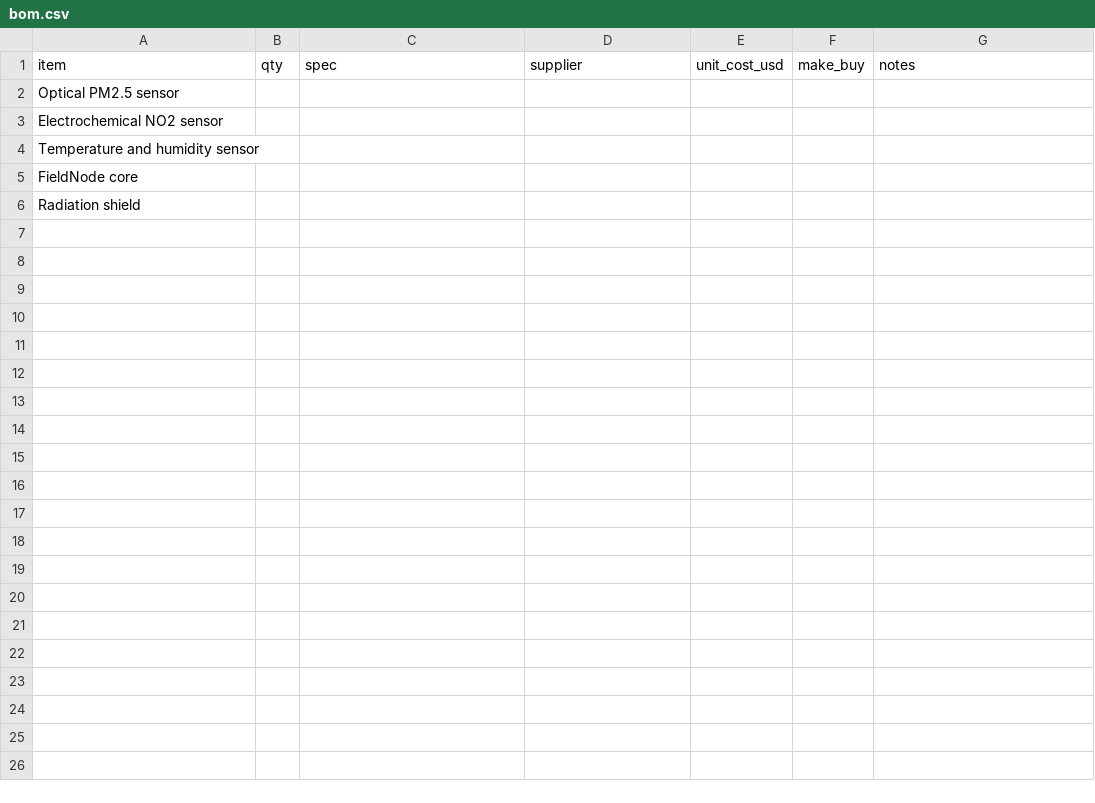
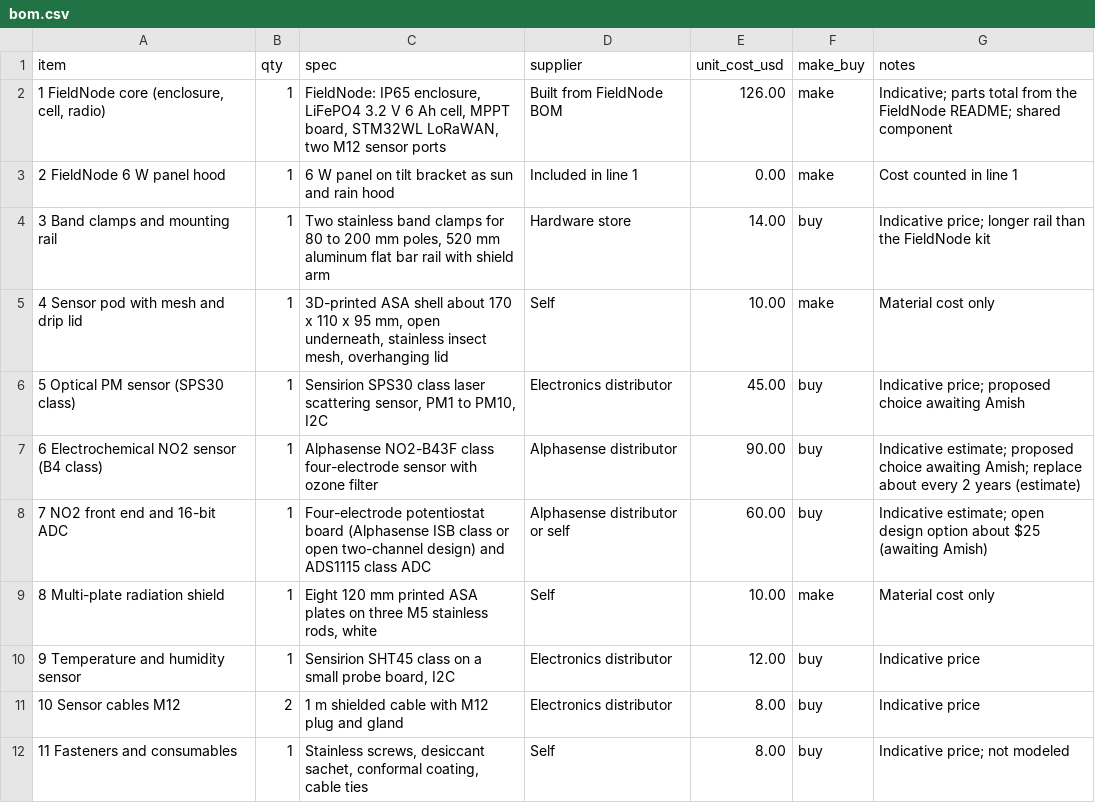
Before and after one commit to BoujeeEnjinia1701/airstreet, a CSV file: bom/bom.csv, drawn as a sheet.

```diff
--- a/bom/bom.csv
+++ b/bom/bom.csv
@@ -1,6 +1,12 @@
 item,qty,spec,supplier,unit_cost_usd,make_buy,notes
-Optical PM2.5 sensor,,,,,,
-Electrochemical NO2 sensor,,,,,,
-Temperature and humidity sensor,,,,,,
-FieldNode core,,,,,,
-Radiation shield,,,,,,
+"1 FieldNode core (enclosure, cell, radio)",1,"FieldNode: IP65 enclosure, LiFePO4 3.2 V 6 Ah cell, MPPT board, STM32WL LoRaWAN, two M12 sensor ports",Built from FieldNode BOM,126.00,make,Indicative; parts total from the FieldNode README; shared component
+2 FieldNode 6 W panel hood,1,6 W panel on tilt bracket as sun and rain hood,Included in line 1,0.00,make,Cost counted in line 1
+3 Band clamps and mounting rail,1,"Two stainless band clamps for 80 to 200 mm poles, 520 mm aluminum flat bar rail with shield arm",Hardware store,14.00,buy,Indicative price; longer rail than the FieldNode kit
+4 Sensor pod with mesh and drip lid,1,"3D-printed ASA shell about 170 x 110 x 95 mm, open underneath, stainless insect mesh, overhanging lid",Self,10.00,make,Material cost only
+5 Optical PM sensor (SPS30 class),1,"Sensirion SPS30 class laser scattering sensor, PM1 to PM10, I2C",Electronics distributor,45.00,buy,Indicative price; proposed choice awaiting Amish
+6 Electrochemical NO2 sensor (B4 class),1,"Alphasense NO2-B43F class four-electrode sensor with ozone filter",Alphasense distributor,90.00,buy,Indicative estimate; proposed choice awaiting Amish; replace about every 2 years (estimate)
+7 NO2 front end and 16-bit ADC,1,"Four-electrode potentiostat board (Alphasense ISB class or open two-channel design) and ADS1115 class ADC",Alphasense distributor or self,60.00,buy,Indicative estimate; open design option about $25 (awaiting Amish)
+8 Multi-plate radiation shield,1,"Eight 120 mm printed ASA plates on three M5 stainless rods, white",Self,10.00,make,Material cost only
+9 Temperature and humidity sensor,1,"Sensirion SHT45 class on a small probe board, I2C",Electronics distributor,12.00,buy,Indicative price
+10 Sensor cables M12,2,"1 m shielded cable with M12 plug and gland",Electronics distributor,8.00,buy,Indicative price
+11 Fasteners and consumables,1,"Stainless screws, desiccant sachet, conformal coating, cable ties",Self,8.00,buy,Indicative price; not modeled
```
Also changed, not shown: 20 other files.
